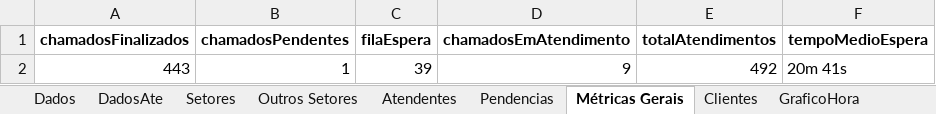
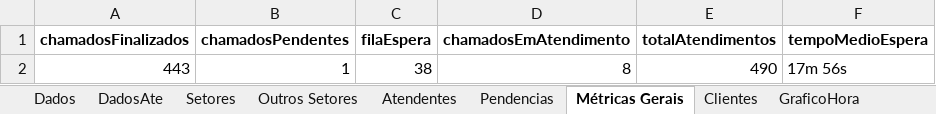
Before and after one commit to GabrielSilvaRit/Excel-painel, an Excel workbook: dados-atendimentos.xlsx, sheet Métricas Gerais, drawn as a sheet; values as stored, in another font and other column widths than the file's, no borders; the diff names each change by its address in the sheet, - before the commit and + after, or states it on an @@ line.

```diff
--- a/dados-atendimentos.xlsx (sheet Métricas Gerais)
+++ b/dados-atendimentos.xlsx (sheet Métricas Gerais)
-C2 (filaEspera): 39
+C2 (filaEspera): 38
-D2 (chamadosEmAtendimento): 9
+D2 (chamadosEmAtendimento): 8
-E2 (totalAtendimentos): 492
+E2 (totalAtendimentos): 490
-F2 (tempoMedioEspera): 20m 41s
+F2 (tempoMedioEspera): 17m 56s
```
Also changed, not shown: sheet Dados, sheet DadosAte, sheet Setores, sheet Clientes, sheet Atendentes.
